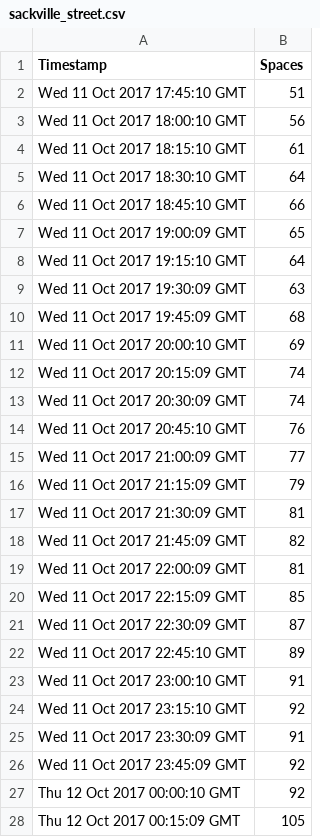
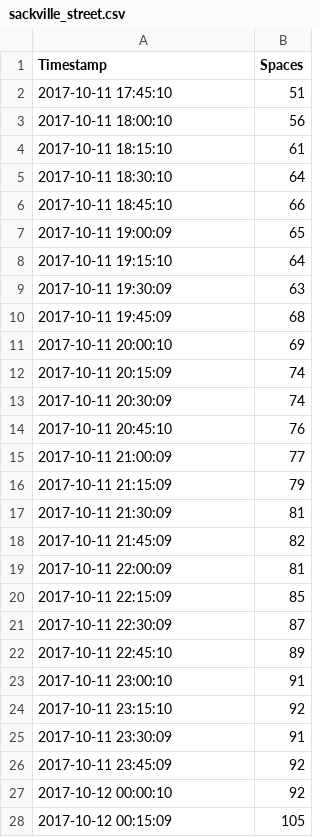
Before and after one commit to amos1969/pandas-for-teachers, a CSV file: sackville_street.csv, drawn as a sheet; only a part is shown; the diff covers the shown part only.

Commit message:
Now with added timestamp goodness!

```diff
--- a/sackville_street.csv
+++ b/sackville_street.csv
@@ -1,28 +1,28 @@
 Timestamp, Spaces
-Wed 11 Oct 2017 17:45:10 GMT, 51
-Wed 11 Oct 2017 18:00:10 GMT, 56
-Wed 11 Oct 2017 18:15:10 GMT, 61
-Wed 11 Oct 2017 18:30:10 GMT, 64
-Wed 11 Oct 2017 18:45:10 GMT, 66
-Wed 11 Oct 2017 19:00:09 GMT, 65
-Wed 11 Oct 2017 19:15:10 GMT, 64
-Wed 11 Oct 2017 19:30:09 GMT, 63
-Wed 11 Oct 2017 19:45:09 GMT, 68
-Wed 11 Oct 2017 20:00:10 GMT, 69
-Wed 11 Oct 2017 20:15:09 GMT, 74
-Wed 11 Oct 2017 20:30:09 GMT, 74
-Wed 11 Oct 2017 20:45:10 GMT, 76
-Wed 11 Oct 2017 21:00:09 GMT, 77
-Wed 11 Oct 2017 21:15:09 GMT, 79
-Wed 11 Oct 2017 21:30:09 GMT, 81
-Wed 11 Oct 2017 21:45:09 GMT, 82
-Wed 11 Oct 2017 22:00:09 GMT, 81
-Wed 11 Oct 2017 22:15:09 GMT, 85
-Wed 11 Oct 2017 22:30:09 GMT, 87
-Wed 11 Oct 2017 22:45:10 GMT, 89
-Wed 11 Oct 2017 23:00:10 GMT, 91
-Wed 11 Oct 2017 23:15:10 GMT, 92
-Wed 11 Oct 2017 23:30:09 GMT, 91
-Wed 11 Oct 2017 23:45:09 GMT, 92
-Thu 12 Oct 2017 00:00:10 GMT, 92
-Thu 12 Oct 2017 00:15:09 GMT, 105
+2017-10-11 17:45:10, 51
+2017-10-11 18:00:10, 56
+2017-10-11 18:15:10, 61
+2017-10-11 18:30:10, 64
+2017-10-11 18:45:10, 66
+2017-10-11 19:00:09, 65
+2017-10-11 19:15:10, 64
+2017-10-11 19:30:09, 63
+2017-10-11 19:45:09, 68
+2017-10-11 20:00:10, 69
+2017-10-11 20:15:09, 74
+2017-10-11 20:30:09, 74
+2017-10-11 20:45:10, 76
+2017-10-11 21:00:09, 77
+2017-10-11 21:15:09, 79
+2017-10-11 21:30:09, 81
+2017-10-11 21:45:09, 82
+2017-10-11 22:00:09, 81
+2017-10-11 22:15:09, 85
+2017-10-11 22:30:09, 87
+2017-10-11 22:45:10, 89
+2017-10-11 23:00:10, 91
+2017-10-11 23:15:10, 92
+2017-10-11 23:30:09, 91
+2017-10-11 23:45:09, 92
+2017-10-12 00:00:10, 92
+2017-10-12 00:15:09, 105
```
Also changed, not shown: 38 edited cells elsewhere in this file.
